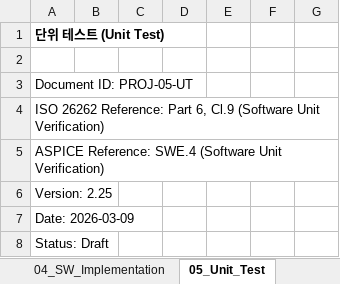
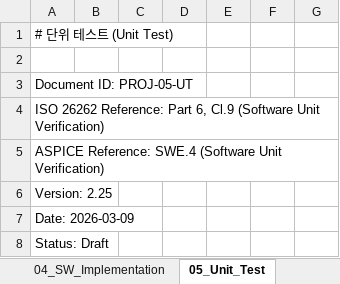
Before and after one commit to VectorCANoe/canoe-driving-alert, an Excel workbook: driving-alert-workproducts/excel/submission_final_all_in_one.xlsx, sheet 05_Unit_Test, drawn as a sheet; only a part is shown; values as stored, in another font and other column widths than the file's, no borders; the diff covers the shown part only; the diff names each change by its address in the sheet, - before the commit and + after, or states it on an @@ line.

Commit message:
docs: sync test mapping and latest workspace updates

```diff
--- a/driving-alert-workproducts/excel/submission_final_all_in_one.xlsx (sheet 05_Unit_Test)
+++ b/driving-alert-workproducts/excel/submission_final_all_in_one.xlsx (sheet 05_Unit_Test)
-A1: 단위 테스트 (Unit Test)
+A1: # 단위 테스트 (Unit Test)
-A1 bold: on
+A1 bold: off
```
Also changed, not shown: 31 added rows, 17 removed rows and 47 edited cells elsewhere in this sheet, sheet 06_Integration_Test, sheet 07_System_Test, sheet 03_Function_definition, sheet 00f_CAN_ID_Allocation_Standard, sheet 00_Project_Overview, sheet 01_Requirements, 8 more sheets, 46 other files.
